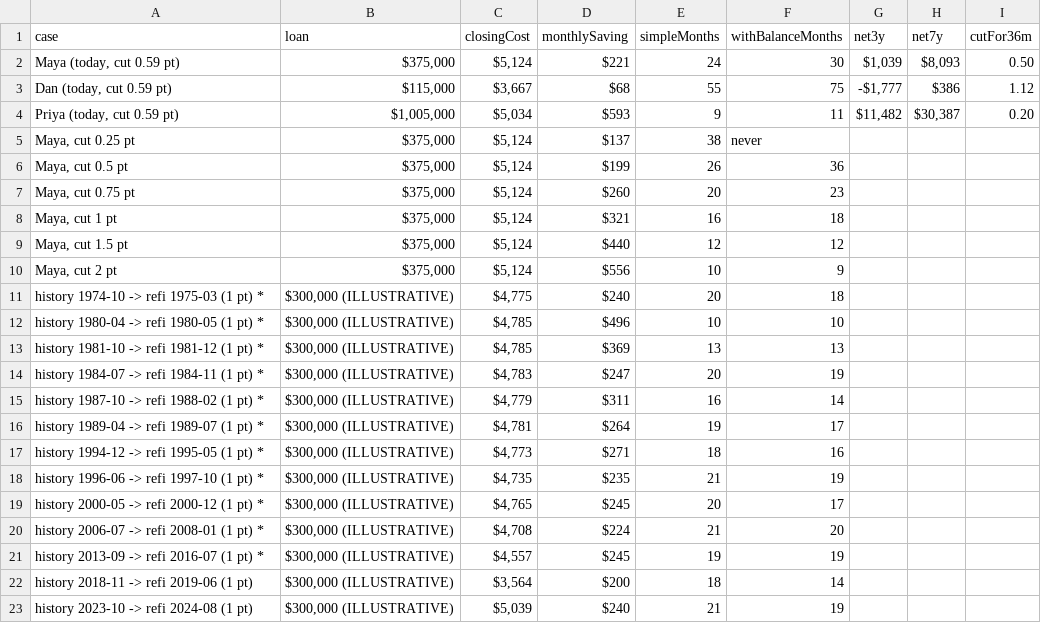
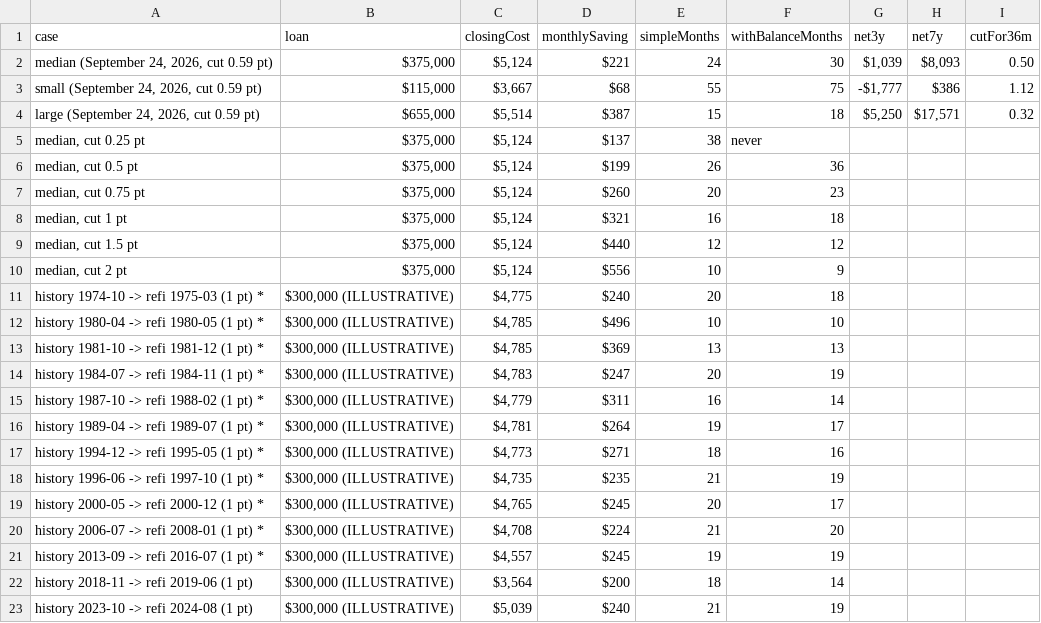
Before and after one commit to HungQuach301/crux-lab, a CSV file: episodes/ep001/out/break-even-methods.csv, drawn as a sheet.

```diff
--- a/episodes/ep001/out/break-even-methods.csv
+++ b/episodes/ep001/out/break-even-methods.csv
@@ -1,11 +1,11 @@
 case,loan,closingCost,monthlySaving,simpleMonths,withBalanceMonths,net3y,net7y,cutFor36m
-"Maya (today, cut 0.59 pt)","$375,000","$5,124",$221,24,30,"$1,039","$8,093",0.50
-"Dan (today, cut 0.59 pt)","$115,000","$3,667",$68,55,75,"-$1,777",$386,1.12
-"Priya (today, cut 0.59 pt)","$1,005,000","$5,034",$593,9,11,"$11,482","$30,387",0.20
-"Maya, cut 0.25 pt","$375,000","$5,124",$137,38,never,,,
-"Maya, cut 0.5 pt","$375,000","$5,124",$199,26,36,,,
-"Maya, cut 0.75 pt","$375,000","$5,124",$260,20,23,,,
-"Maya, cut 1 pt","$375,000","$5,124",$321,16,18,,,
-"Maya, cut 1.5 pt","$375,000","$5,124",$440,12,12,,,
-"Maya, cut 2 pt","$375,000","$5,124",$556,10,9,,,
+"median (September 24, 2026, cut 0.59 pt)","$375,000","$5,124",$221,24,30,"$1,039","$8,093",0.50
+"small (September 24, 2026, cut 0.59 pt)","$115,000","$3,667",$68,55,75,"-$1,777",$386,1.12
+"large (September 24, 2026, cut 0.59 pt)","$655,000","$5,514",$387,15,18,"$5,250","$17,571",0.32
+"median, cut 0.25 pt","$375,000","$5,124",$137,38,never,,,
+"median, cut 0.5 pt","$375,000","$5,124",$199,26,36,,,
+"median, cut 0.75 pt","$375,000","$5,124",$260,20,23,,,
+"median, cut 1 pt","$375,000","$5,124",$321,16,18,,,
+"median, cut 1.5 pt","$375,000","$5,124",$440,12,12,,,
+"median, cut 2 pt","$375,000","$5,124",$556,10,9,,,
 history 1974-10 -> refi 1975-03 (1 pt) *,"$300,000 (ILLUSTRATIVE)","$4,775",$240,20,18,,,
```
Also changed, not shown: 14 other files.
